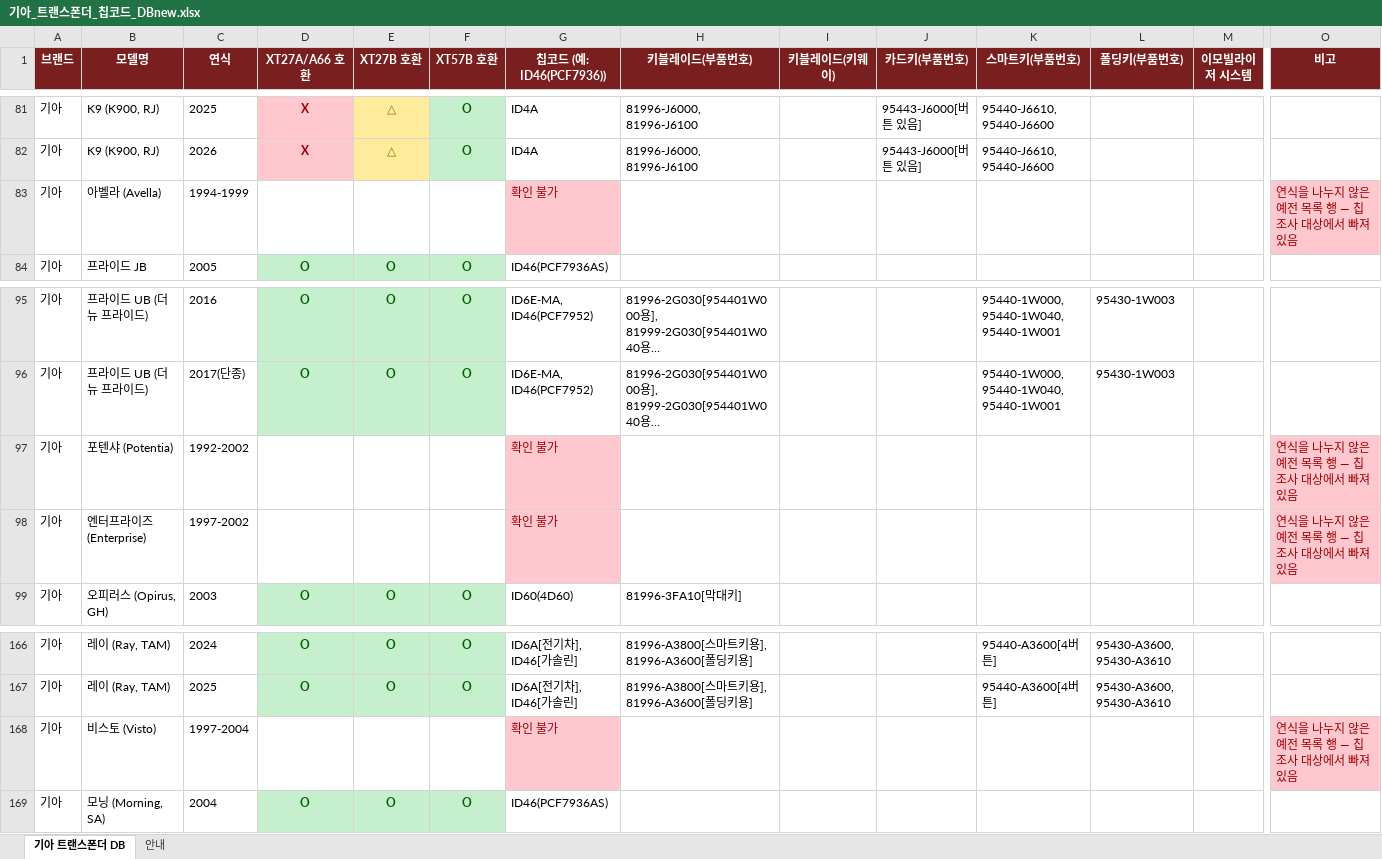
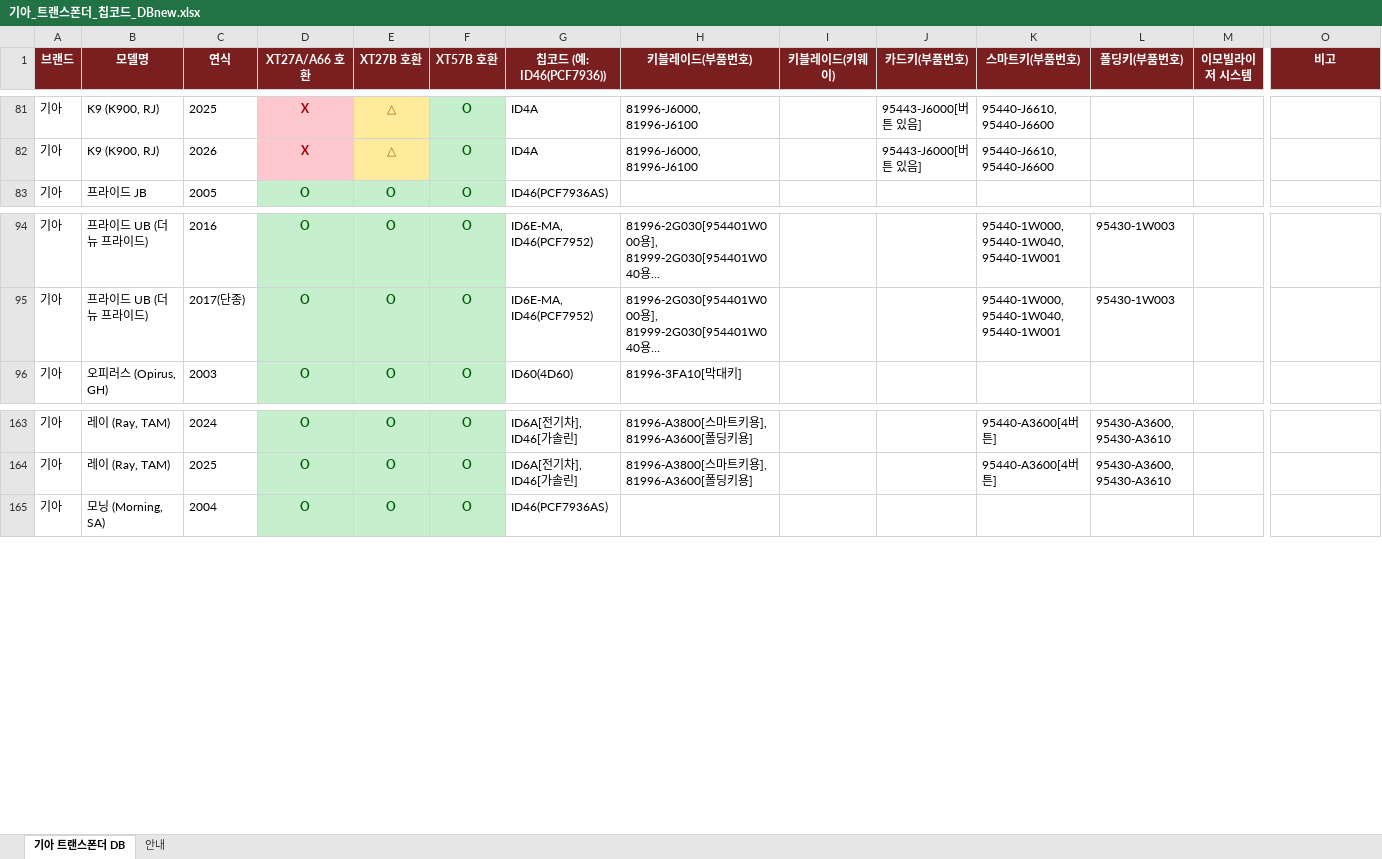
Before and after one commit to pegasusj8888-sudo/claude, an Excel workbook: 기아_트랜스폰더_칩코드_DBnew.xlsx, sheet 기아 트랜스폰더 DB, drawn as a sheet; only a part is shown, gaps mark what is left out; long unchanged cells end in …; values as stored, in another font and other column widths than the file's, no borders; rows hold the shown columns only; the diff names each change by its address in the sheet, - before the commit and + after, or states it on an @@ line.

```diff
--- a/기아_트랜스폰더_칩코드_DBnew.xlsx (sheet 기아 트랜스폰더 DB)
+++ b/기아_트랜스폰더_칩코드_DBnew.xlsx (sheet 기아 트랜스폰더 DB)
-row 83: 기아 | 아벨라 (Avella) | 1994-1999 |  |  |  | 확인 불가 |  |  |  |  |  |  | 연식을 나누지 않은 예전 목록 행 — 칩 조사 대상에서 빠져 있음
-row 97: 기아 | 포텐샤 (Potentia) | 1992-2002 |  |  |  | 확인 불가 |  |  |  |  |  |  | 연식을 나누지 않은 예전 목록 행 — 칩 조사 대상에서 빠져 있음
-row 98: 기아 | 엔터프라이즈 (Enterprise) | 1997-2002 |  |  |  | 확인 불가 |  |  |  |  |  |  | 연식을 나누지 않은 예전 목록 행 — 칩 조사 대상에서 빠져 있음
-row 168: 기아 | 비스토 (Visto) | 1997-2004 |  |  |  | 확인 불가 |  |  |  |  |  |  | 연식을 나누지 않은 예전 목록 행 — 칩 조사 대상에서 빠져 있음
```
Also changed, not shown: 1 other file.
